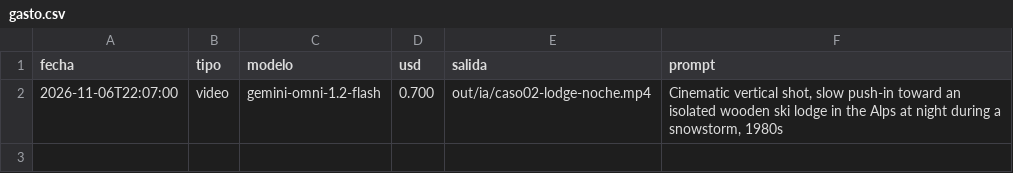
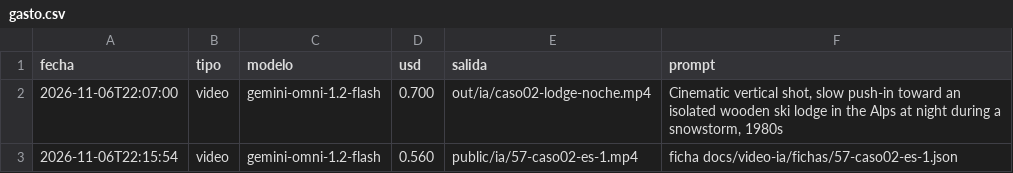
Before and after one commit to cdevidts/NLPAGE, a CSV file: docs/gemini/gasto.csv, drawn as a sheet.

```diff
--- a/docs/gemini/gasto.csv
+++ b/docs/gemini/gasto.csv
@@ -2 +2,2 @@ fecha,tipo,modelo,usd,salida,prompt
 2026-11-06T22:07:00,video,gemini-omni-1.2-flash,0.700,out/ia/caso02-lodge-noche.mp4,"Cinematic vertical shot, slow push-in toward an isolated wooden ski lodge in the Alps at night during a snowstorm, 1980s"
+2026-11-06T22:15:54,video,gemini-omni-1.2-flash,0.560,public/ia/57-caso02-es-1.mp4,ficha docs/video-ia/fichas/57-caso02-es-1.json
```
Also changed, not shown: 9 other files.
